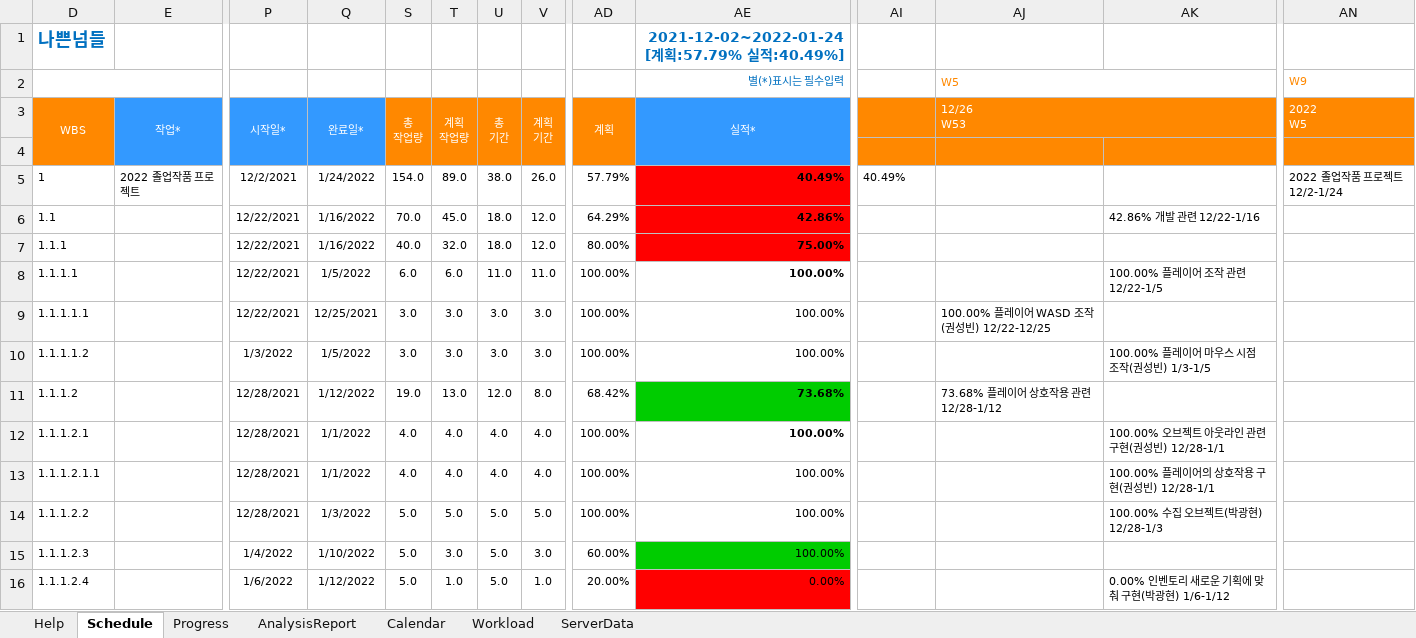
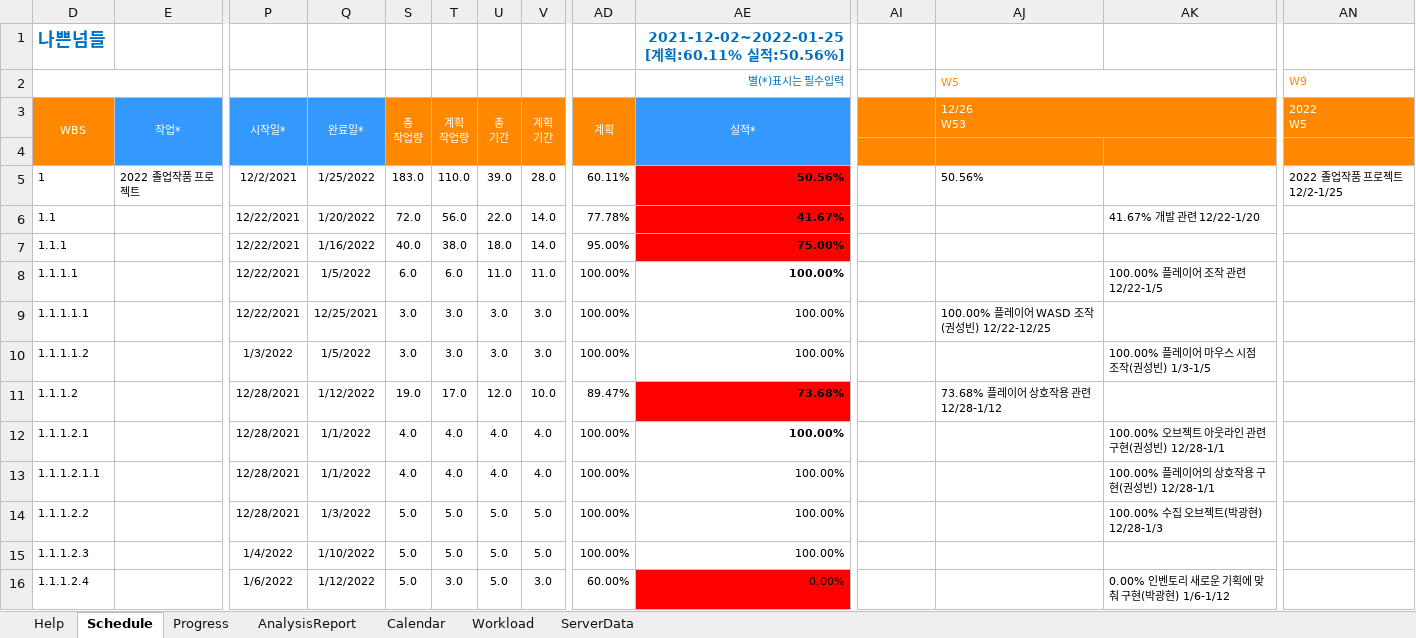
Before and after one commit to rtq9731/BadGuys_2022, an Excel workbook: Plan/Badguys_DevPlan.xlsm, sheet Schedule, drawn as a sheet; only a part is shown, gaps mark what is left out; values as stored, in another font and other column widths than the file's, no borders; charts and pictures and conditional formats not drawn; the diff covers the shown part only; the diff names each change by its address in the sheet, - before the commit and + after, or states it on an @@ line.

```diff
--- a/Plan/Badguys_DevPlan.xlsm (sheet Schedule)
+++ b/Plan/Badguys_DevPlan.xlsm (sheet Schedule)
-AE1 (실적*): 2021-12-02~2022-01-24 [계획:57.79% 실적:40.49%]
+AE1 (실적*): 2021-12-02~2022-01-25 [계획:60.11% 실적:50.56%]
-Q5 (완료일*): 1/24/2022
+Q5 (완료일*): 1/25/2022
-S5 (총 작업량): 154.0
+S5 (총 작업량): 183.0
-T5 (계획 작업량): 89.0
+T5 (계획 작업량): 110.0
-U5 (총 기간): 38.0
+U5 (총 기간): 39.0
-V5 (계획 기간): 26.0
+V5 (계획 기간): 28.0
-AD5 (계획): 57.79%
+AD5 (계획): 60.11%
-AE5 (실적*): 40.49%
+AE5 (실적*): 50.56%
-AI5: 40.49%
+AI5: (empty)
-AJ5 (12/26 W53): (empty)
+AJ5 (12/26 W53): 50.56%
-AN5 (2022 W5): 2022 졸업작품 프로젝트 12/2-1/24
+AN5 (2022 W5): 2022 졸업작품 프로젝트 12/2-1/25
-Q6 (완료일*): 1/16/2022
+Q6 (완료일*): 1/20/2022
-S6 (총 작업량): 70.0
+S6 (총 작업량): 72.0
-T6 (계획 작업량): 45.0
+T6 (계획 작업량): 56.0
-U6 (총 기간): 18.0
+U6 (총 기간): 22.0
-V6:V7 (계획 기간): 12.0
+V6:V7 (계획 기간): 14.0
-AD6 (계획): 64.29%
+AD6 (계획): 77.78%
-AE6 (실적*): 42.86%
+AE6 (실적*): 41.67%
-AK6: 42.86% 개발 관련 12/22-1/16
+AK6: 41.67% 개발 관련 12/22-1/20
-T7 (계획 작업량): 32.0
+T7 (계획 작업량): 38.0
-AD7 (계획): 80.00%
+AD7 (계획): 95.00%
-T11 (계획 작업량): 13.0
+T11 (계획 작업량): 17.0
-V11 (계획 기간): 8.0
+V11 (계획 기간): 10.0
-AD11 (계획): 68.42%
+AD11 (계획): 89.47%
-AE11 fill: #00CC00
+AE11 fill: #FF0000
-T15 (계획 작업량): 3.0
+T15 (계획 작업량): 5.0
-V15 (계획 기간): 3.0
+V15 (계획 기간): 5.0
-AD15 (계획): 60.00%
+AD15 (계획): 100.00%
-AE15 fill: #00CC00
+AE15 fill: none
-T16 (계획 작업량): 1.0
+T16 (계획 작업량): 3.0
-V16 (계획 기간): 1.0
+V16 (계획 기간): 3.0
-AD16 (계획): 20.00%
+AD16 (계획): 60.00%
```
Also changed, not shown: 225 edited cells and cell formats elsewhere in this sheet, sheet Progress, charts or pictures, 16 other files.
